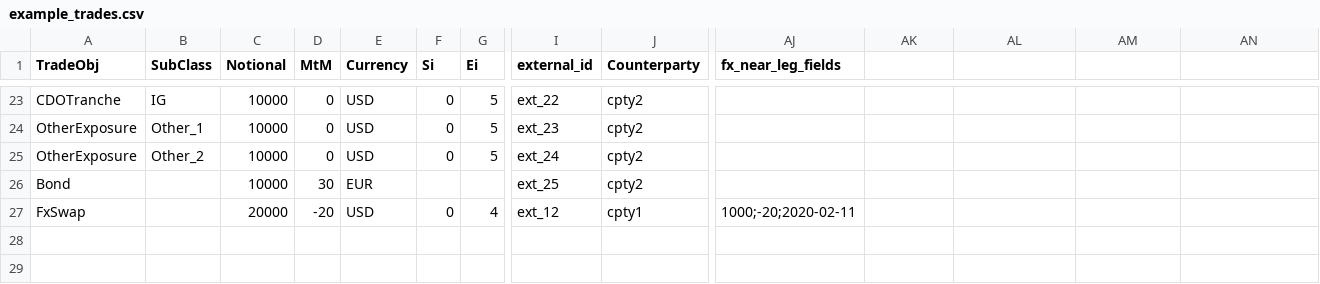
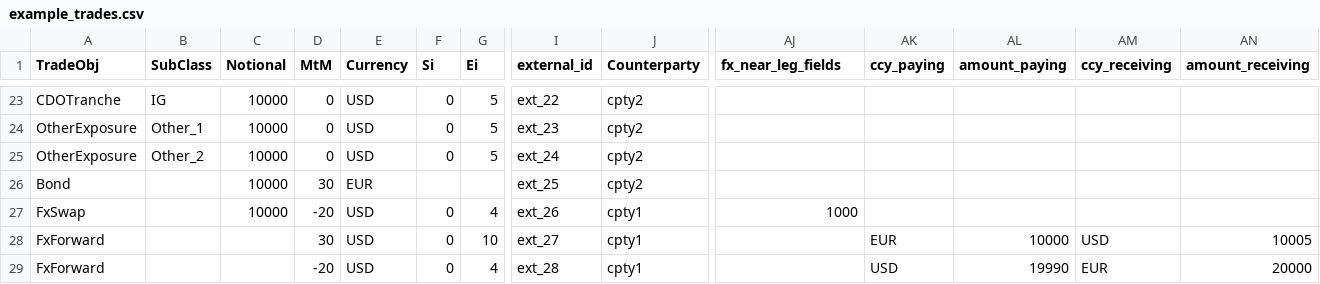
Before and after one commit to cran/Trading, a CSV file: inst/extdata/example_trades.csv, drawn as a sheet; only a part is shown, gaps mark what is left out; rows hold the shown columns only; the diff names each change by its address in the sheet, - before the commit and + after, or states it on an @@ line.

```diff
--- a/inst/extdata/example_trades.csv
+++ b/inst/extdata/example_trades.csv
-AK1: (empty)
+AK1: ccy_paying
-AL1: (empty)
+AL1: amount_paying
-AM1: (empty)
+AM1: ccy_receiving
-AN1: (empty)
+AN1: amount_receiving
-C27 (Notional): 20000
+C27 (Notional): 10000
-I27 (external_id): ext_12
+I27 (external_id): ext_26
-AJ27 (fx_near_leg_fields): 1000;-20;2020-02-11
+AJ27 (fx_near_leg_fields): 1000
+row 28: FxForward |  |  | 30 | USD | 0 | 10 | ext_27 | cpty1 |  | EUR | 10000 | USD | 10005
+row 29: FxForward |  |  | -20 | USD | 0 | 4 | ext_28 | cpty1 |  | USD | 19990 | EUR | 20000
```
Also changed, not shown: 15 other files.
